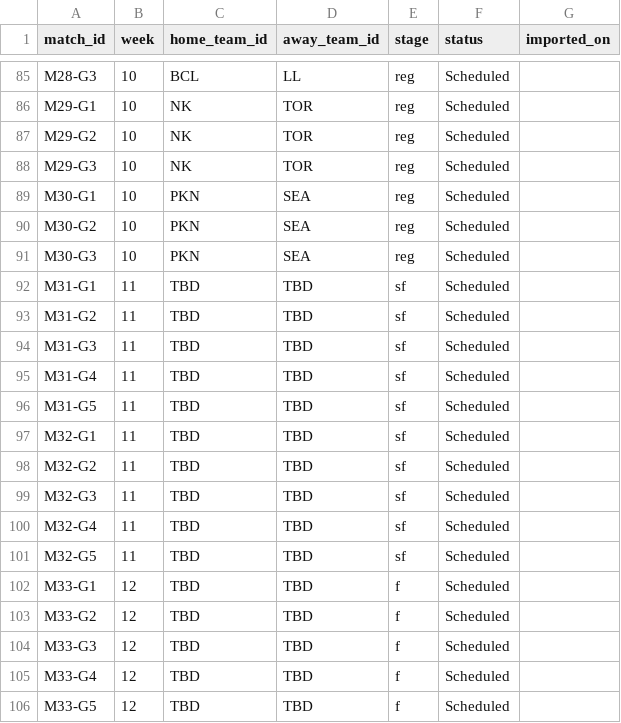
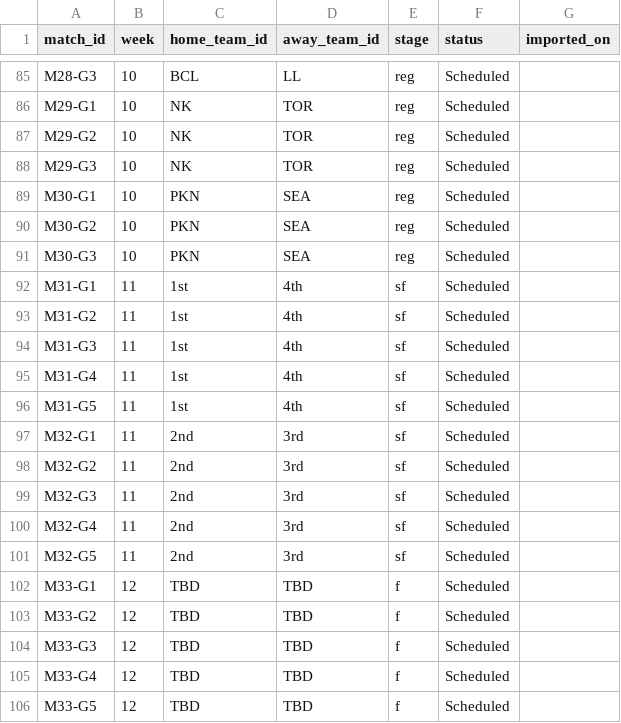
Before and after one commit to SundinWCPL/WCPL, a CSV file: data/S3/D1/schedule.csv, drawn as a sheet; only a part is shown, gaps mark what is left out.

```diff
--- a/data/S3/D1/schedule.csv
+++ b/data/S3/D1/schedule.csv
@@ -91,12 +91,12 @@ M30-G2,10,PKN,SEA,reg,Scheduled,
 M30-G3,10,PKN,SEA,reg,Scheduled,
-M31-G1,11,TBD,TBD,sf,Scheduled,
-M31-G2,11,TBD,TBD,sf,Scheduled,
-M31-G3,11,TBD,TBD,sf,Scheduled,
-M31-G4,11,TBD,TBD,sf,Scheduled,
-M31-G5,11,TBD,TBD,sf,Scheduled,
-M32-G1,11,TBD,TBD,sf,Scheduled,
-M32-G2,11,TBD,TBD,sf,Scheduled,
-M32-G3,11,TBD,TBD,sf,Scheduled,
-M32-G4,11,TBD,TBD,sf,Scheduled,
-M32-G5,11,TBD,TBD,sf,Scheduled,
+M31-G1,11,1st,4th,sf,Scheduled,
+M31-G2,11,1st,4th,sf,Scheduled,
+M31-G3,11,1st,4th,sf,Scheduled,
+M31-G4,11,1st,4th,sf,Scheduled,
+M31-G5,11,1st,4th,sf,Scheduled,
+M32-G1,11,2nd,3rd,sf,Scheduled,
+M32-G2,11,2nd,3rd,sf,Scheduled,
+M32-G3,11,2nd,3rd,sf,Scheduled,
+M32-G4,11,2nd,3rd,sf,Scheduled,
+M32-G5,11,2nd,3rd,sf,Scheduled,
 M33-G1,12,TBD,TBD,f,Scheduled,
```
Also changed, not shown: data/S3/D2/schedule.csv, data/S3/D3/schedule.csv.
